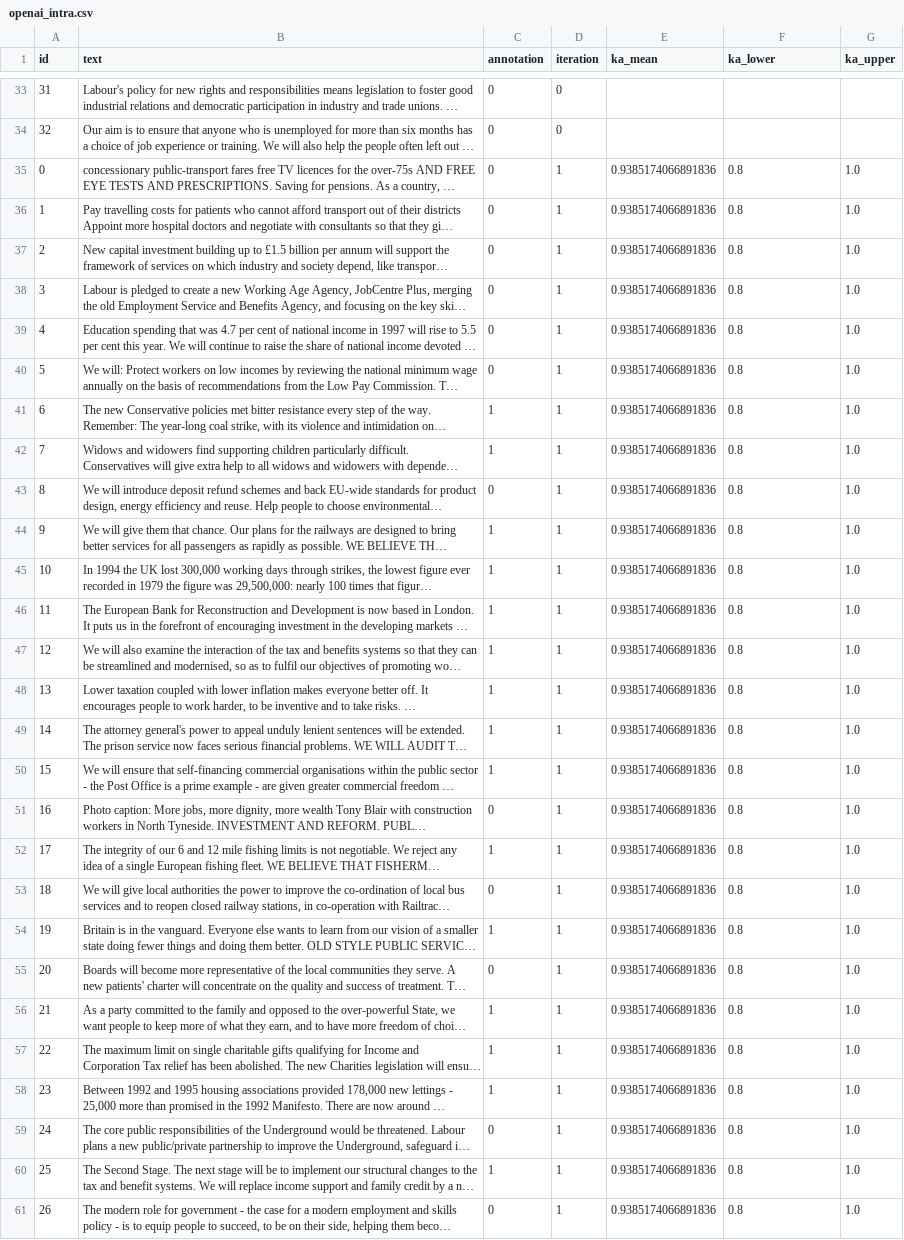
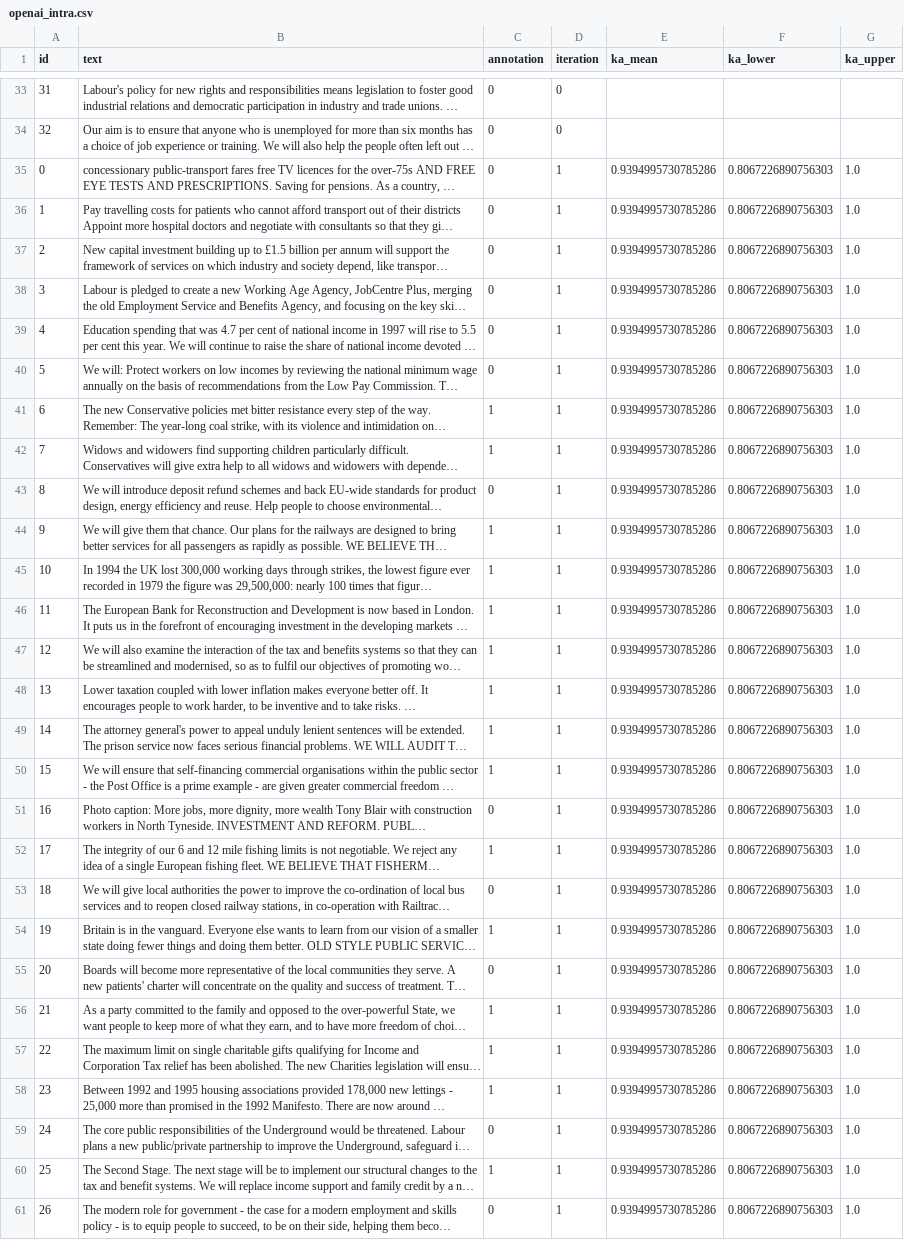
Before and after one commit to cjbarrie/promptstability, a CSV file: data/example/openai_intra.csv, drawn as a sheet; only a part is shown, gaps mark what is left out; long unchanged cells end in …; the diff covers the shown part only; the diff names each change by its address in the sheet, - before the commit and + after, or states it on an @@ line.

```diff
--- a/data/example/openai_intra.csv
+++ b/data/example/openai_intra.csv
-E35:E61 (ka_mean): 0.9385174066891836
+E35:E61 (ka_mean): 0.9394995730785286
-F35:F61 (ka_lower): 0.8
+F35:F61 (ka_lower): 0.8067226890756303
```
Also changed, not shown: 79 edited cells elsewhere in this file, 8 other files.
